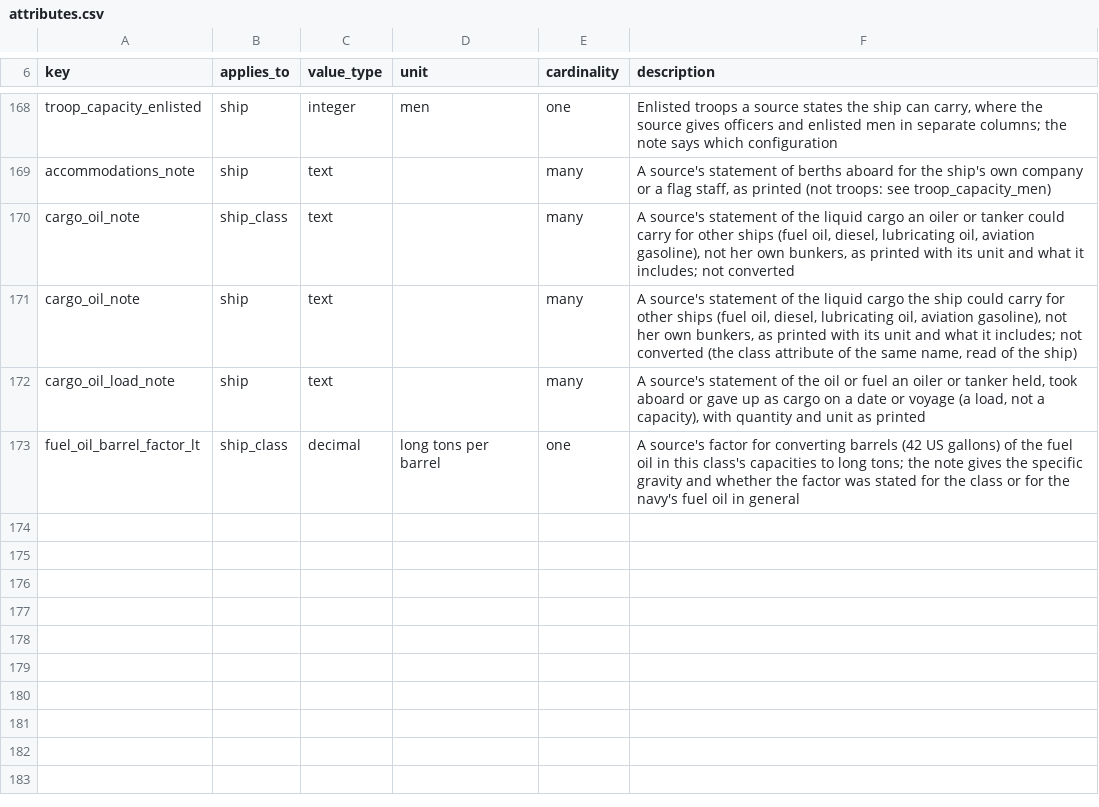
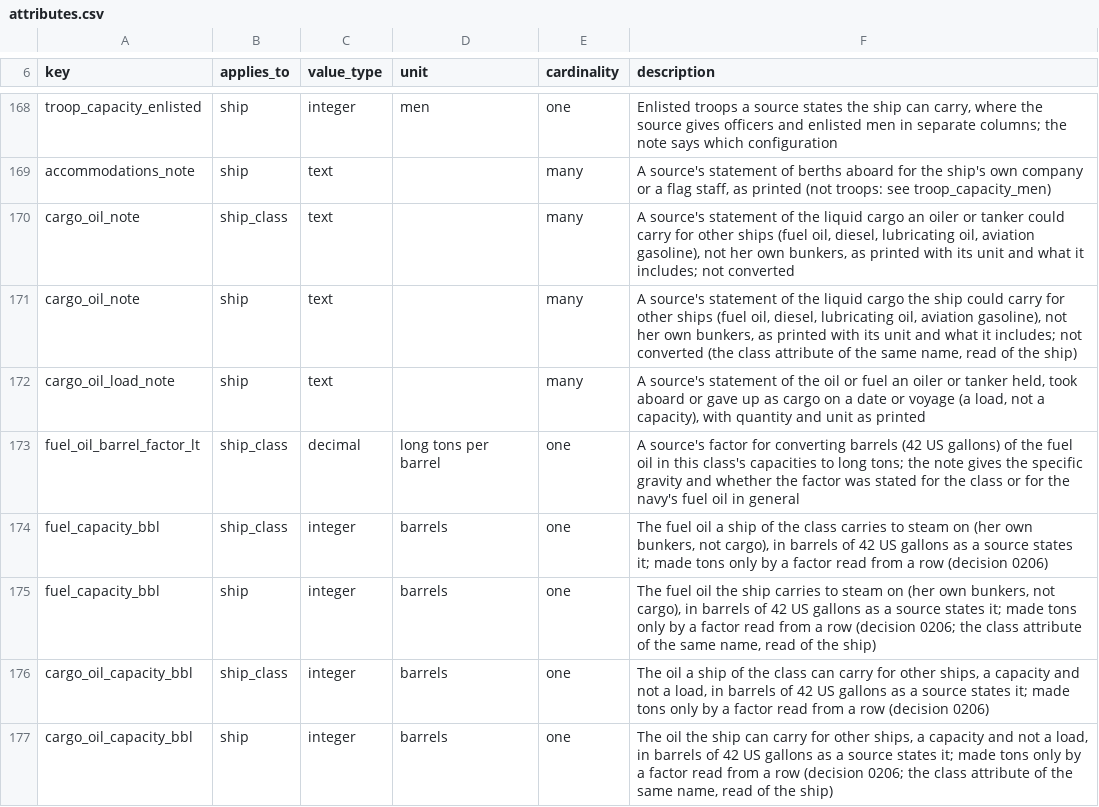
Before and after one commit to amitpeercoder/FlagPlot, a CSV file: data/oob/attributes.csv, drawn as a sheet; only a part is shown, gaps mark what is left out.

```diff
--- a/data/oob/attributes.csv
+++ b/data/oob/attributes.csv
@@ -173 +173,5 @@ cargo_oil_load_note,ship,text,,many,"A source's statement of the oil or fuel an
 fuel_oil_barrel_factor_lt,ship_class,decimal,long tons per barrel,one,"A source's factor for converting barrels (42 US gallons) of the fuel oil in this class's capacities to long tons; the note gives the specific gravity and whether the factor was stated for the class or for the navy's fuel oil in general"
+fuel_capacity_bbl,ship_class,integer,barrels,one,"The fuel oil a ship of the class carries to steam on (her own bunkers, not cargo), in barrels of 42 US gallons as a source states it; made tons only by a factor read from a row (decision 0206)"
+fuel_capacity_bbl,ship,integer,barrels,one,"The fuel oil the ship carries to steam on (her own bunkers, not cargo), in barrels of 42 US gallons as a source states it; made tons only by a factor read from a row (decision 0206; the class attribute of the same name, read of the ship)"
+cargo_oil_capacity_bbl,ship_class,integer,barrels,one,"The oil a ship of the class can carry for other ships, a capacity and not a load, in barrels of 42 US gallons as a source states it; made tons only by a factor read from a row (decision 0206)"
+cargo_oil_capacity_bbl,ship,integer,barrels,one,"The oil the ship can carry for other ships, a capacity and not a load, in barrels of 42 US gallons as a source states it; made tons only by a factor read from a row (decision 0206; the class attribute of the same name, read of the ship)"
```
Also changed, not shown: data/oob/fits.csv, data/oob/ship_class_facts.csv, 19 other files.
